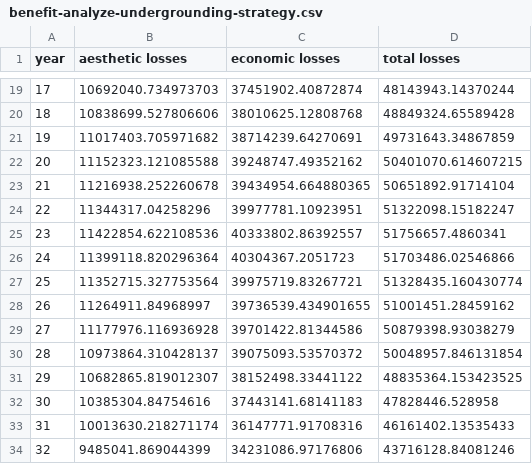
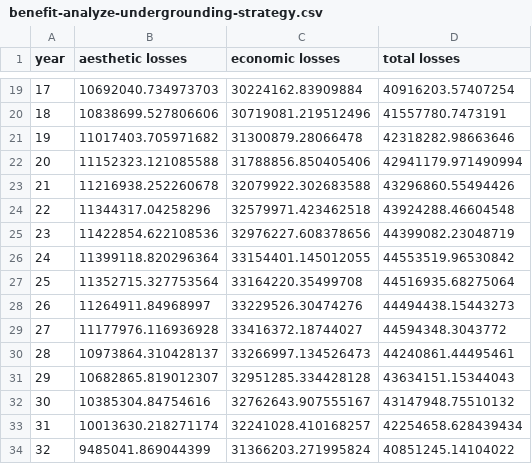
Before and after one commit to narslab/project-groundwork, a CSV file: results/outcomes/benefit-analyze-undergrounding-strategy.csv, drawn as a sheet; only a part is shown, gaps mark what is left out; the diff covers the shown part only.

```diff
--- a/results/outcomes/benefit-analyze-undergrounding-strategy.csv
+++ b/results/outcomes/benefit-analyze-undergrounding-strategy.csv
@@ -19,16 +19,16 @@ year,aesthetic losses,economic losses,total losses
-17,10692040.734973703,37451902.40872874,48143943.14370244
-18,10838699.527806606,38010625.12808768,48849324.65589428
-19,11017403.705971682,38714239.64270691,49731643.34867859
-20,11152323.121085588,39248747.49352162,50401070.614607215
-21,11216938.252260678,39434954.664880365,50651892.91714104
-22,11344317.04258296,39977781.10923951,51322098.15182247
-23,11422854.622108536,40333802.86392557,51756657.4860341
-24,11399118.820296364,40304367.2051723,51703486.02546866
-25,11352715.327753564,39975719.83267721,51328435.160430774
-26,11264911.84968997,39736539.434901655,51001451.28459162
-27,11177976.116936928,39701422.81344586,50879398.93038279
-28,10973864.310428137,39075093.53570372,50048957.846131854
-29,10682865.819012307,38152498.33441122,48835364.153423525
-30,10385304.84754616,37443141.68141183,47828446.528958
-31,10013630.218271174,36147771.91708316,46161402.13535433
-32,9485041.869044399,34231086.97176806,43716128.84081246
+17,10692040.734973703,30224162.83909884,40916203.57407254
+18,10838699.527806606,30719081.219512496,41557780.7473191
+19,11017403.705971682,31300879.28066478,42318282.98663646
+20,11152323.121085588,31788856.850405406,42941179.971490994
+21,11216938.252260678,32079922.302683588,43296860.55494426
+22,11344317.04258296,32579971.423462518,43924288.46604548
+23,11422854.622108536,32976227.608378656,44399082.23048719
+24,11399118.820296364,33154401.145012055,44553519.96530842
+25,11352715.327753564,33164220.35499708,44516935.68275064
+26,11264911.84968997,33229526.30474276,44494438.15443273
+27,11177976.116936928,33416372.18744027,44594348.3043772
+28,10973864.310428137,33266997.134526473,44240861.44495461
+29,10682865.819012307,32951285.334428128,43634151.15344043
+30,10385304.84754616,32762643.907555167,43147948.75510132
+31,10013630.218271174,32241028.410168257,42254658.628439434
+32,9485041.869044399,31366203.271995824,40851245.14104022
```
Also changed, not shown: 46 edited cells elsewhere in this file, results/outcomes/benefit-analyze-result-additional.csv, results/outcomes/benefit-analyze-result-statusQuo-strategy.csv, 14 other files.
